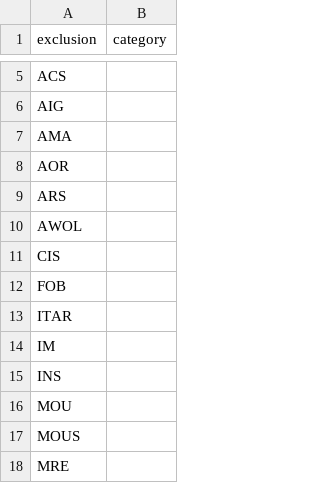
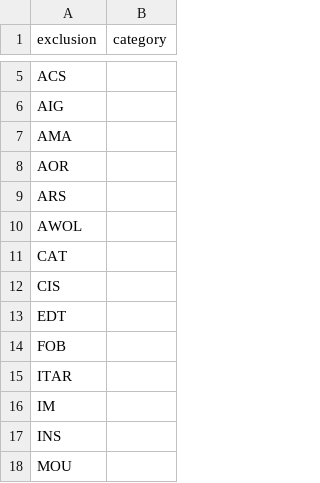
Before and after one commit to OpenSextant/Xponents, a CSV file: solr/gazetteer/conf/filters/non-placenames,acronym.csv, drawn as a sheet; only a part is shown, gaps mark what is left out; the shorter side is filled out with more unchanged rows.

```diff
--- a/solr/gazetteer/conf/filters/non-placenames,acronym.csv
+++ b/solr/gazetteer/conf/filters/non-placenames,acronym.csv
@@ -10,3 +10,5 @@ ARS,
 AWOL,
+CAT,
 CIS,
+EDT,
 FOB,
```
Also changed, not shown: solr/gazetteer/conf/filters/non-placenames.csv, 3 other files.
